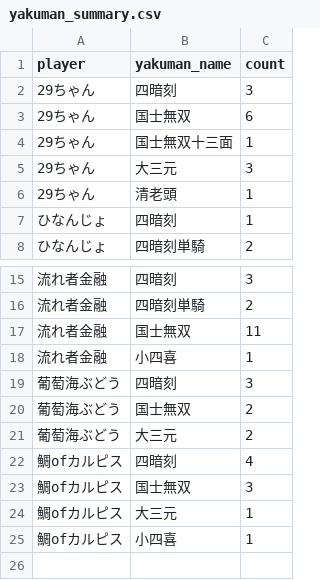
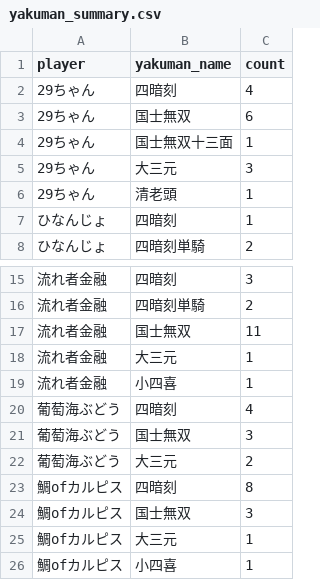
Before and after one commit to saint-chinu/majsoul-league, a CSV file: yakuman_summary.csv, drawn as a sheet; only a part is shown, gaps mark what is left out.

```diff
--- a/yakuman_summary.csv
+++ b/yakuman_summary.csv
@@ -1,3 +1,3 @@
 player,yakuman_name,count
-29ちゃん,四暗刻,3
+29ちゃん,四暗刻,4
 29ちゃん,国士無双,6
@@ -17,7 +17,8 @@
 流れ者金融,国士無双,11
+流れ者金融,大三元,1
 流れ者金融,小四喜,1
-葡萄海ぶどう,四暗刻,3
-葡萄海ぶどう,国士無双,2
+葡萄海ぶどう,四暗刻,4
+葡萄海ぶどう,国士無双,3
 葡萄海ぶどう,大三元,2
-鯛ofカルピス,四暗刻,4
+鯛ofカルピス,四暗刻,8
 鯛ofカルピス,国士無双,3
```
Also changed, not shown: summary.csv, yakuman_details.csv, 2 other files.
